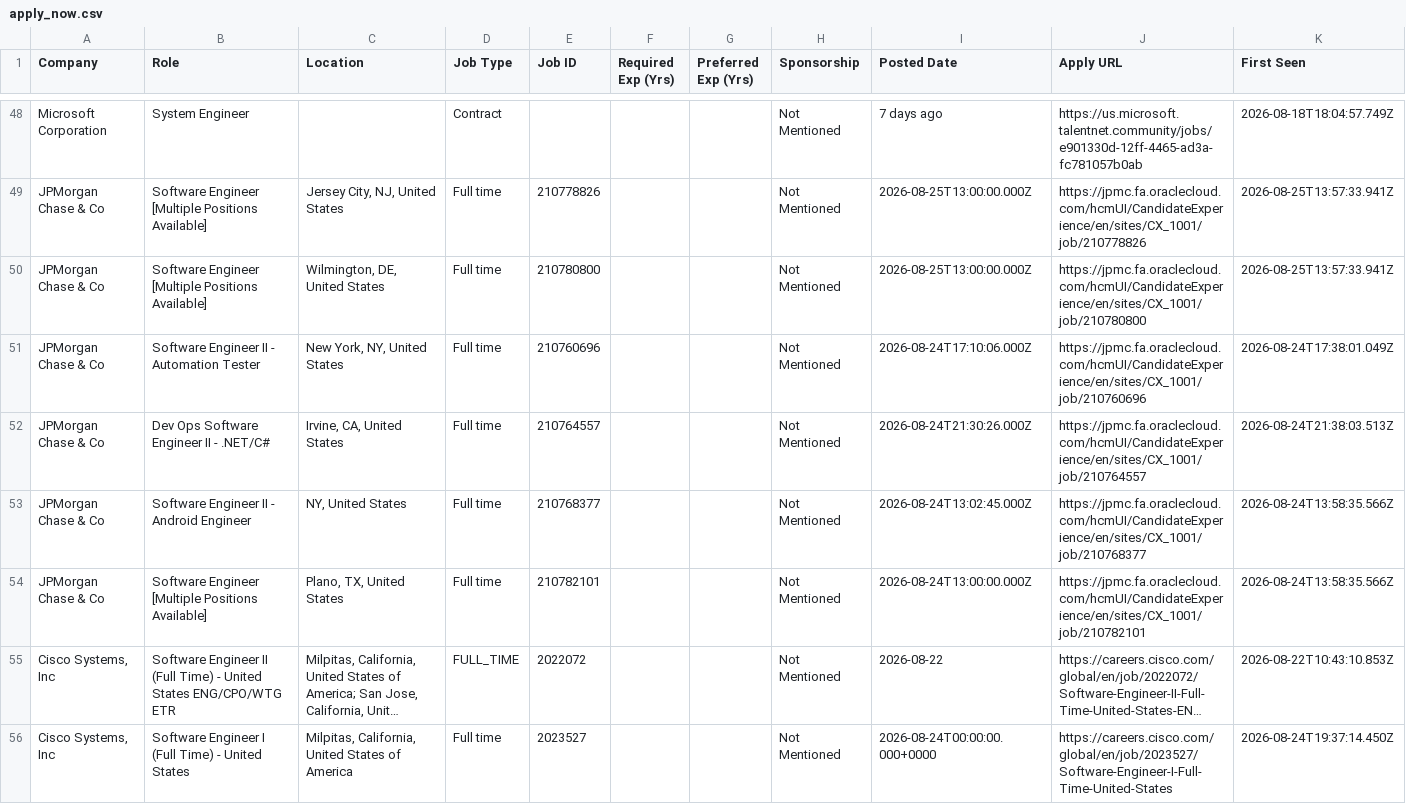
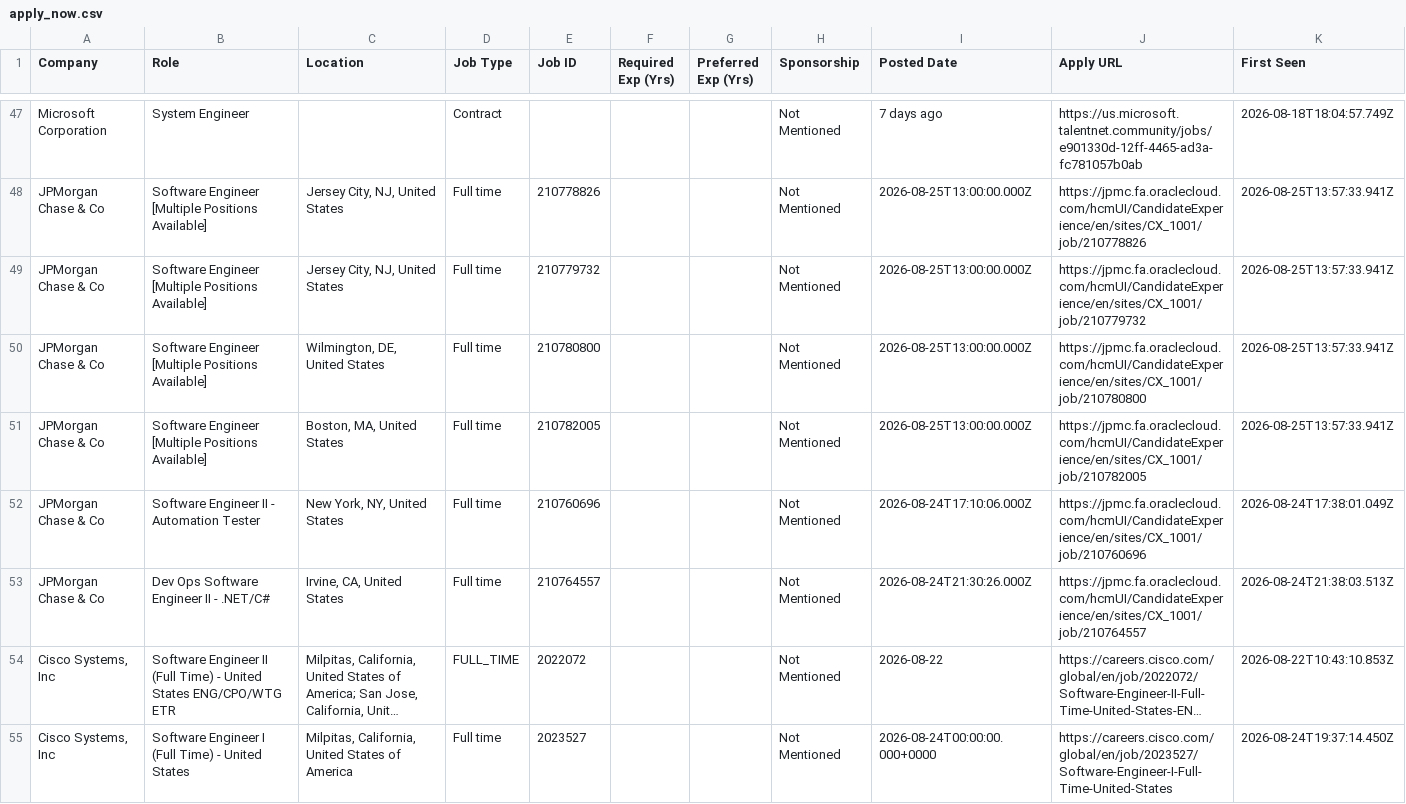
Before and after one commit to taran-dev4u/career-job-monitor, a CSV file: data/apply_now.csv, drawn as a sheet; only a part is shown, gaps mark what is left out; long unchanged cells end in …; removed rows and columns are numbered as before the commit, all else as after; the diff covers the shown part only; the diff names each change by its address in the sheet, - before the commit and + after, or states it on an @@ line.

```diff
--- a/data/apply_now.csv
+++ b/data/apply_now.csv
+row 49: JPMorgan Chase & Co | Software Engineer [Multiple Positions Available] | Jersey City, NJ, United States | Full time | 210779732 |  |  | Not Mentioned | 2026-08-25T13:00:00.000Z | https://jpmc.fa.oraclecloud.com/hcmUI/CandidateExperience/en/sites/CX_1001/job/210779732 | 2026-08-25T13:57:33.941Z
+row 51: JPMorgan Chase & Co | Software Engineer [Multiple Positions Available] | Boston, MA, United States | Full time | 210782005 |  |  | Not Mentioned | 2026-08-25T13:00:00.000Z | https://jpmc.fa.oraclecloud.com/hcmUI/CandidateExperience/en/sites/CX_1001/job/210782005 | 2026-08-25T13:57:33.941Z
-row 53: JPMorgan Chase & Co | Software Engineer II - Android Engineer | NY, United States | Full time | 210768377 |  |  | Not Mentioned | 2026-08-24T13:02:45.000Z | https://jpmc.fa.oraclecloud.com/hcmUI/CandidateExperience/en/sites/CX_1001/job/210768377 | 2026-08-24T13:58:35.566Z
-row 54: JPMorgan Chase & Co | Software Engineer [Multiple Positions Available] | Plano, TX, United States | Full time | 210782101 |  |  | Not Mentioned | 2026-08-24T13:00:00.000Z | https://jpmc.fa.oraclecloud.com/hcmUI/CandidateExperience/en/sites/CX_1001/job/210782101 | 2026-08-24T13:58:35.566Z
```
Also changed, not shown: 3 added rows, 5 removed rows and 2 moved rows elsewhere in this file, 12 other files.
